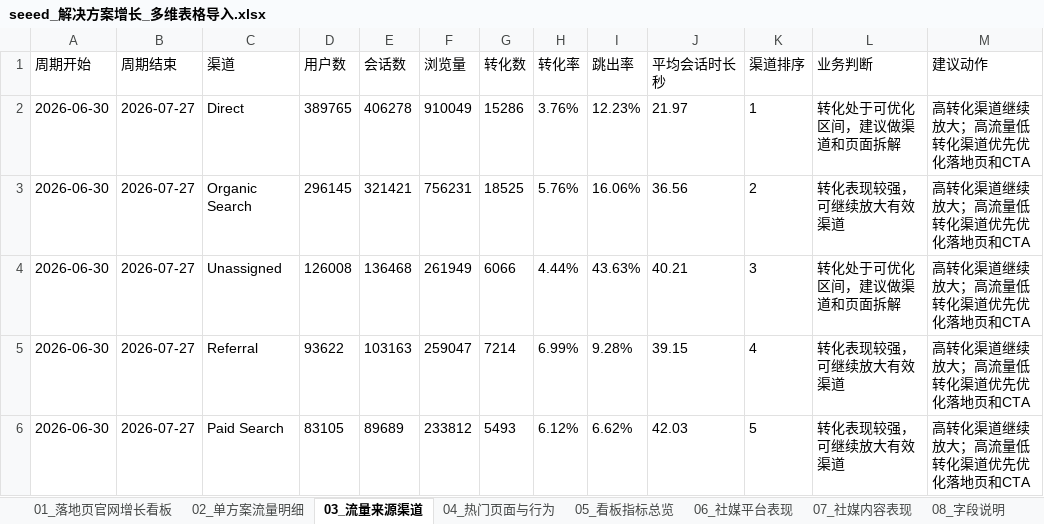
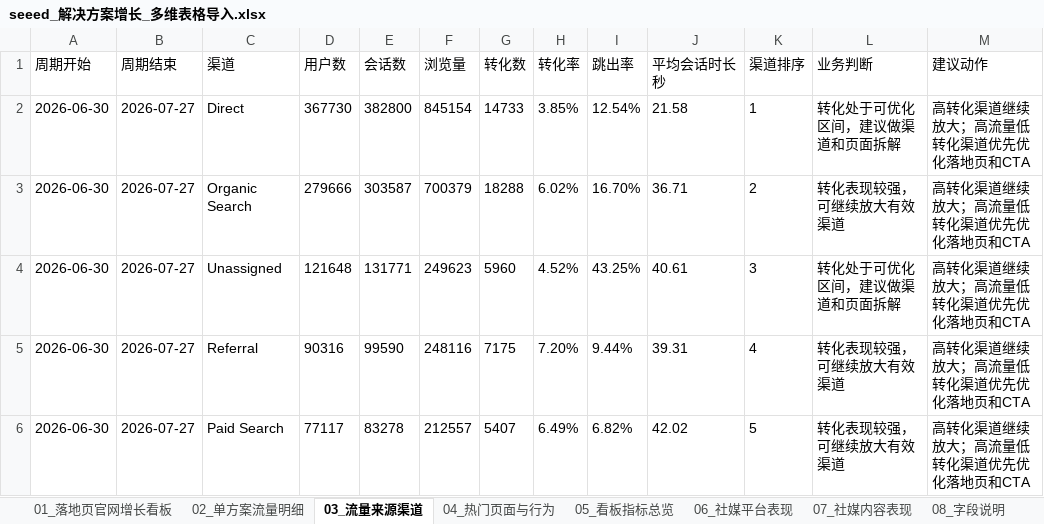
Before and after one commit to rebeccah321/ga4-feishu-dashboard, an Excel workbook: exports/feishu-base-import/seeed_解决方案增长_多维表格导入.xlsx, sheet 03_流量来源渠道, drawn as a sheet; values as stored, in another font and other column widths than the file's, no borders; the diff names each change by its address in the sheet, - before the commit and + after, or states it on an @@ line.

```diff
--- a/exports/feishu-base-import/seeed_解决方案增长_多维表格导入.xlsx (sheet 03_流量来源渠道)
+++ b/exports/feishu-base-import/seeed_解决方案增长_多维表格导入.xlsx (sheet 03_流量来源渠道)
-D2 (用户数): 389765
+D2 (用户数): 367730
-E2 (会话数): 406278
+E2 (会话数): 382800
-F2 (浏览量): 910049
+F2 (浏览量): 845154
-G2 (转化数): 15286
+G2 (转化数): 14733
-H2 (转化率): 3.76%
+H2 (转化率): 3.85%
-I2 (跳出率): 12.23%
+I2 (跳出率): 12.54%
-J2 (平均会话时长秒): 21.97
+J2 (平均会话时长秒): 21.58
-D3 (用户数): 296145
+D3 (用户数): 279666
-E3 (会话数): 321421
+E3 (会话数): 303587
-F3 (浏览量): 756231
+F3 (浏览量): 700379
-G3 (转化数): 18525
+G3 (转化数): 18288
-H3 (转化率): 5.76%
+H3 (转化率): 6.02%
-I3 (跳出率): 16.06%
+I3 (跳出率): 16.70%
-J3 (平均会话时长秒): 36.56
+J3 (平均会话时长秒): 36.71
-D4 (用户数): 126008
+D4 (用户数): 121648
-E4 (会话数): 136468
+E4 (会话数): 131771
-F4 (浏览量): 261949
+F4 (浏览量): 249623
-G4 (转化数): 6066
+G4 (转化数): 5960
-H4 (转化率): 4.44%
+H4 (转化率): 4.52%
-I4 (跳出率): 43.63%
+I4 (跳出率): 43.25%
-J4 (平均会话时长秒): 40.21
+J4 (平均会话时长秒): 40.61
-D5 (用户数): 93622
+D5 (用户数): 90316
-E5 (会话数): 103163
+E5 (会话数): 99590
-F5 (浏览量): 259047
+F5 (浏览量): 248116
-G5 (转化数): 7214
+G5 (转化数): 7175
-H5 (转化率): 6.99%
+H5 (转化率): 7.20%
-I5 (跳出率): 9.28%
+I5 (跳出率): 9.44%
-J5 (平均会话时长秒): 39.15
+J5 (平均会话时长秒): 39.31
-D6 (用户数): 83105
+D6 (用户数): 77117
-E6 (会话数): 89689
+E6 (会话数): 83278
-F6 (浏览量): 233812
+F6 (浏览量): 212557
-G6 (转化数): 5493
+G6 (转化数): 5407
-H6 (转化率): 6.12%
+H6 (转化率): 6.49%
-I6 (跳出率): 6.62%
+I6 (跳出率): 6.82%
-J6 (平均会话时长秒): 42.03
+J6 (平均会话时长秒): 42.02
```
Also changed, not shown: sheet 04_热门页面与行为, sheet 02_单方案流量明细, sheet 05_看板指标总览, sheet 01_落地页官网增长看板, sheet 06_社媒平台表现, 15 other files.
